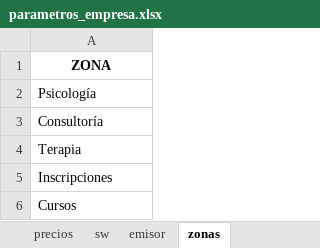
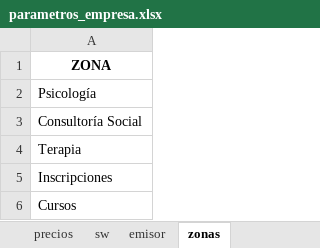
Before and after one commit to jagt2024/reservar, an Excel workbook: Clinica-Amor/archivos-amo/parametros_empresa.xlsx, sheet zonas, drawn as a sheet; values as stored, in another font and other column widths than the file's, no borders; the diff names each change by its address in the sheet, - before the commit and + after, or states it on an @@ line.

```diff
--- a/Clinica-Amor/archivos-amo/parametros_empresa.xlsx (sheet zonas)
+++ b/Clinica-Amor/archivos-amo/parametros_empresa.xlsx (sheet zonas)
-A3: Consultoría
+A3: Consultoría Social
```
Also changed, not shown: sheet encargado_consultoria, sheet encargado, archivos-amo/parametros_empresa.xlsx, 1 other file.
